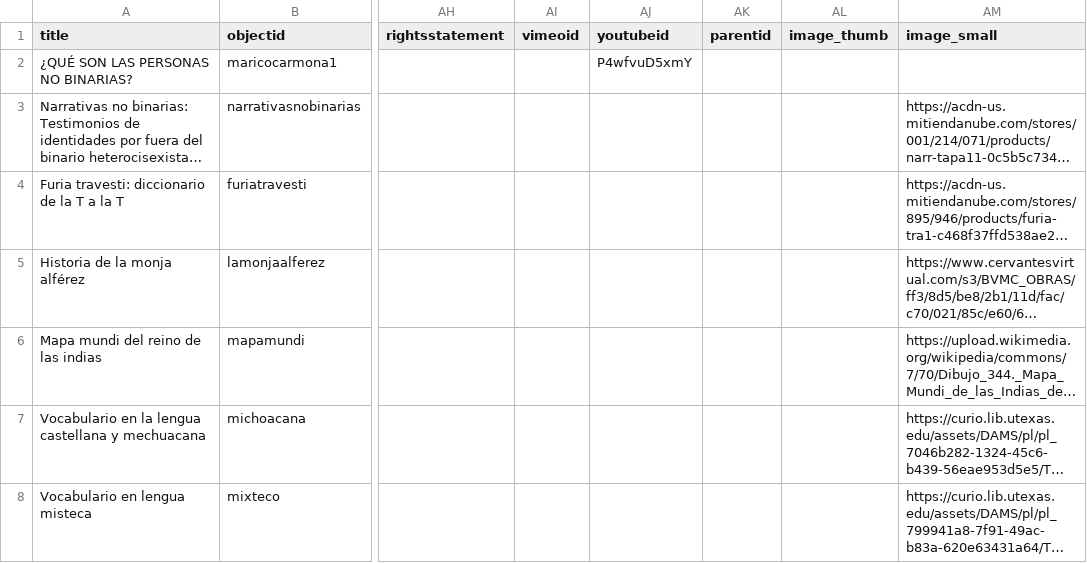
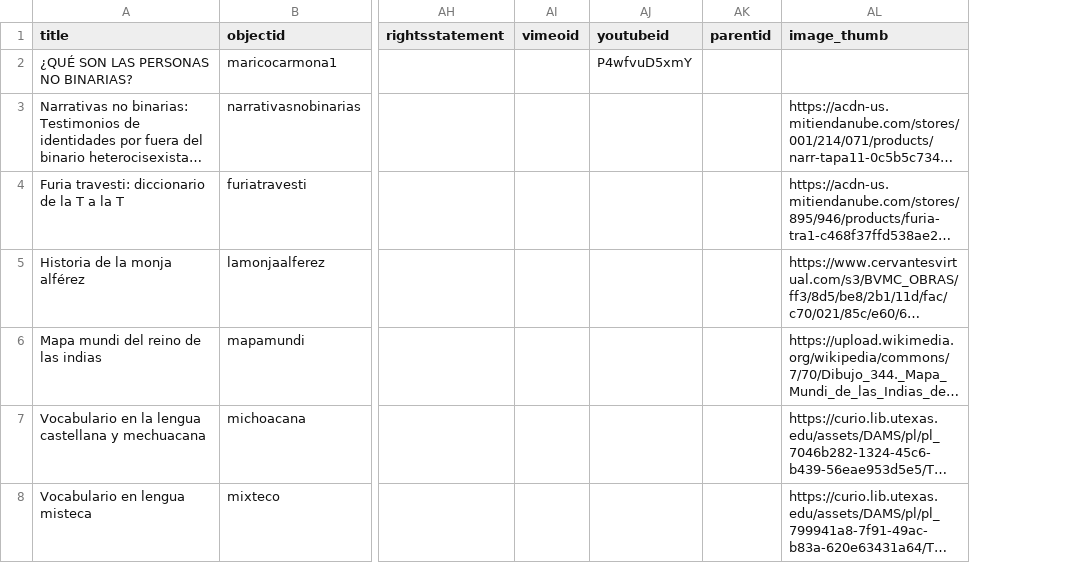
Before and after one commit to eugestumm/CollectionBuilder-Remix, a CSV file: _data/main-metadata.csv, drawn as a sheet; only a part is shown, gaps mark what is left out; long unchanged cells end in …; removed rows and columns are numbered as before the commit, all else as after; the diff covers the shown part only; the diff names each change by its address in the sheet, - before the commit and + after, or states it on an @@ line.

Commit message:
browse-js showing thumbs

```diff
--- a/_data/main-metadata.csv
+++ b/_data/main-metadata.csv
-column AL (image_thumb), empty
-AL1: image_small
+AL1: image_thumb
```
Also changed, not shown: 5 edited cells elsewhere in this file, 1 other file.
